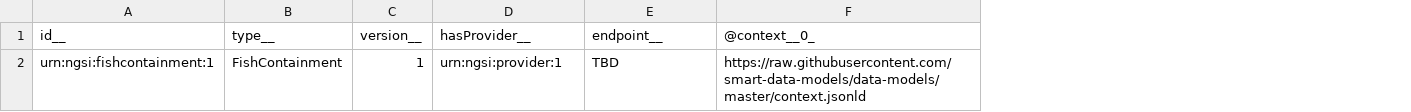
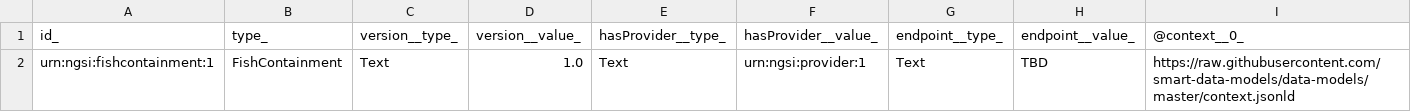
Before and after one commit to smart-data-models/dataModel.Aquaculture, a CSV file: FishContainment/examples/example.jsonld.csv, drawn as a sheet; removed rows and columns are numbered as before the commit, all else as after; the diff names each change by its address in the sheet, - before the commit and + after, or states it on an @@ line.

Commit message:
updated on the 2021-04-01 07:54:12.590451

```diff
--- a/FishContainment/examples/example.jsonld.csv
+++ b/FishContainment/examples/example.jsonld.csv
-column C (version__), row 2: 1
+column C (version__type_), row 2: Text
+column D (version__value_), row 2: 1.0
+column E (hasProvider__type_), row 2: Text
+column G (endpoint__type_), row 2: Text
-A1: id__
+A1: id_
-B1: type__
+B1: type_
-F1: hasProvider__
+F1: hasProvider__value_
-H1: endpoint__
+H1: endpoint__value_
```
